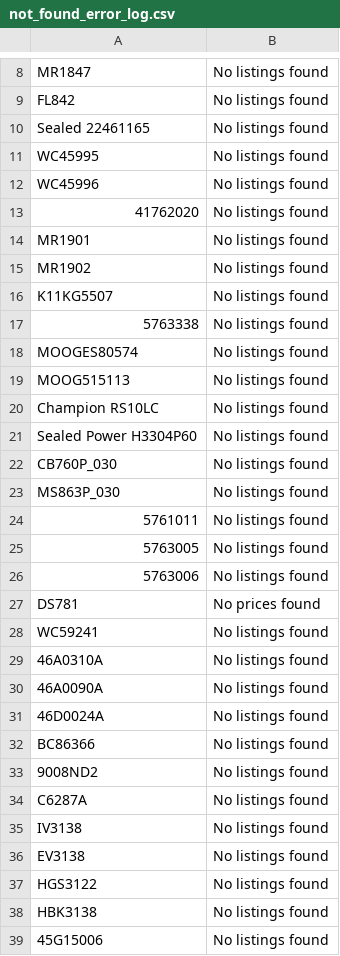
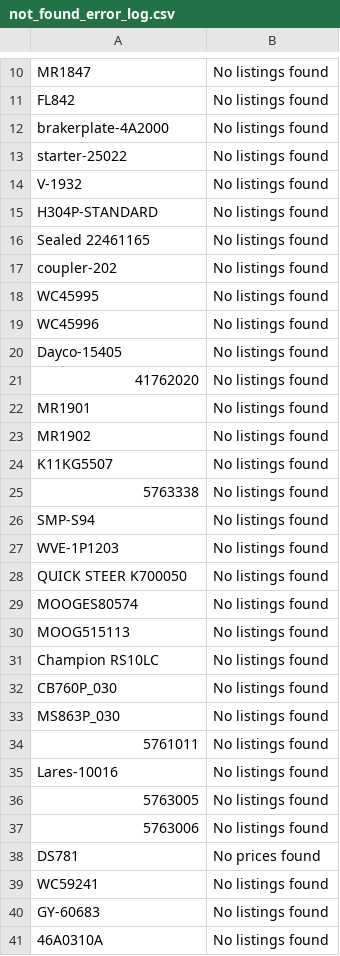
Before and after one commit to BrandonTrapp88/rockauto, a CSV file: not_found_error_log.csv, drawn as a sheet; only a part is shown, gaps mark what is left out; the shorter side is filled out with more unchanged rows; removed rows and columns are numbered as before the commit, all else as after; the diff covers the shown part only; the diff names each change by its address in the sheet, - before the commit and + after, or states it on an @@ line.

```diff
--- a/not_found_error_log.csv
+++ b/not_found_error_log.csv
+row 12: brakerplate-4A2000 | No listings found
+row 13: starter-25022 | No listings found
+row 14: V-1932 | No listings found
+row 15: H304P-STANDARD | No listings found
+row 17: coupler-202 | No listings found
+row 20: Dayco-15405 | No listings found
+row 26: SMP-S94 | No listings found
+row 27: WVE-1P1203 | No listings found
+row 28: QUICK STEER K700050 | No listings found
-row 21: Sealed Power H3304P60 | No listings found
+row 35: Lares-10016 | No listings found
+row 40: GY-60683 | No listings found
```
Also changed, not shown: 59 added rows, 3 removed rows and 2 edited cells elsewhere in this file, cleaned_part_numbers_with_prices.csv, 1 other file.
